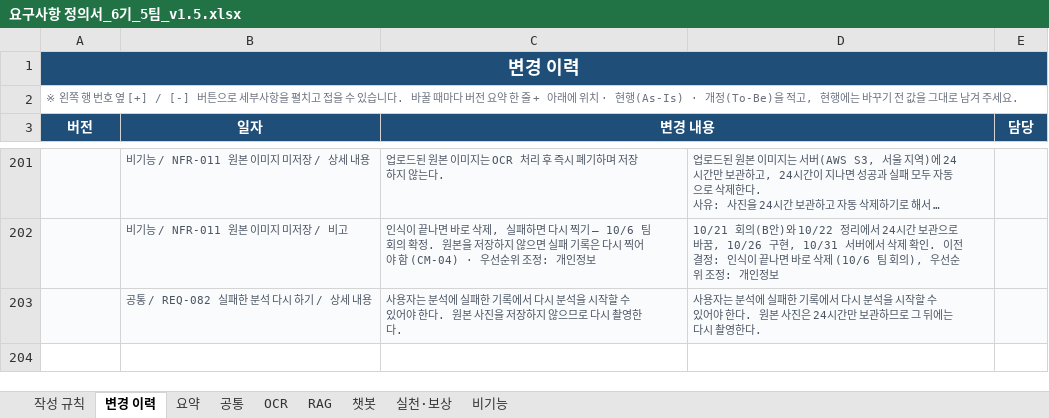
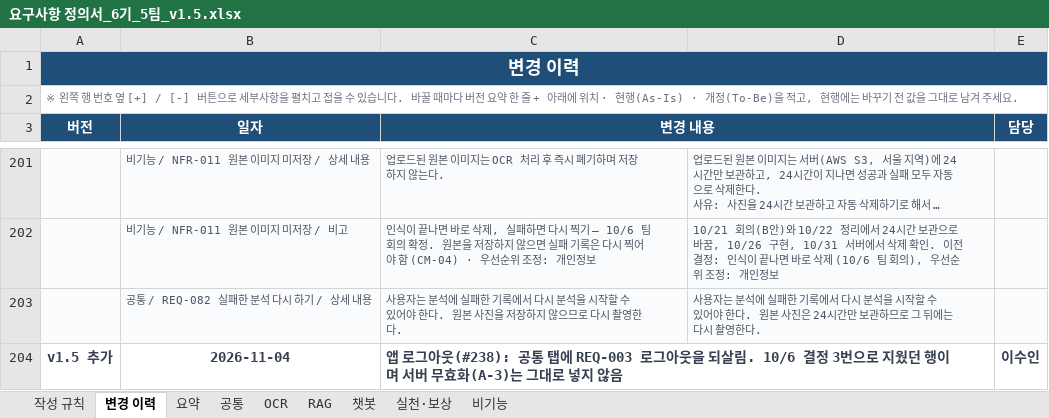
Before and after one commit to AI-HealthCare-06/AH_06_05, an Excel workbook: docs/planning/요구사항 정의서_6기_5팀_v1.5.xlsx, sheet 변경 이력, drawn as a sheet; only a part is shown, gaps mark what is left out; long unchanged cells end in …; values as stored, in another font and other column widths than the file's, no borders; the diff names each change by its address in the sheet, - before the commit and + after, or states it on an @@ line.

Commit message:
docs: 요구사항 REQ-003 로그아웃을 앱 로그아웃으로 되살림
10/6 결정 3번으로 지운 행을 앱에서만 로그아웃하는 문구로 되살리고 변경 이력에 남김. 서버 무효화(A-3)는 넣지 않음 (#238)

```diff
--- a/docs/planning/요구사항 정의서_6기_5팀_v1.5.xlsx (sheet 변경 이력)
+++ b/docs/planning/요구사항 정의서_6기_5팀_v1.5.xlsx (sheet 변경 이력)
+row 204: v1.5 추가 | 2026-11-04 | 앱 로그아웃(#238): 공통 탭에 REQ-003 로그아웃을 되살림. 10/6 결정 3번으로 지웠던 행이며 서버 무효화(A-3)는 그대로 넣지 않음 |  | 이수인
```
Also changed, not shown: sheet 공통, hidden cells.
